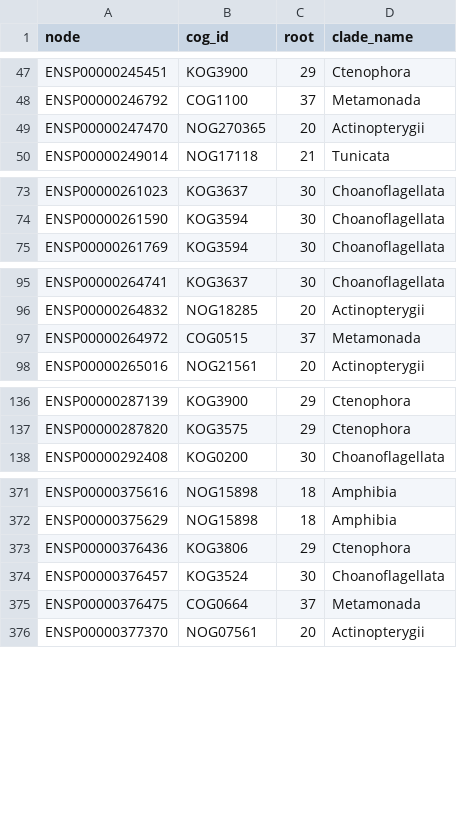
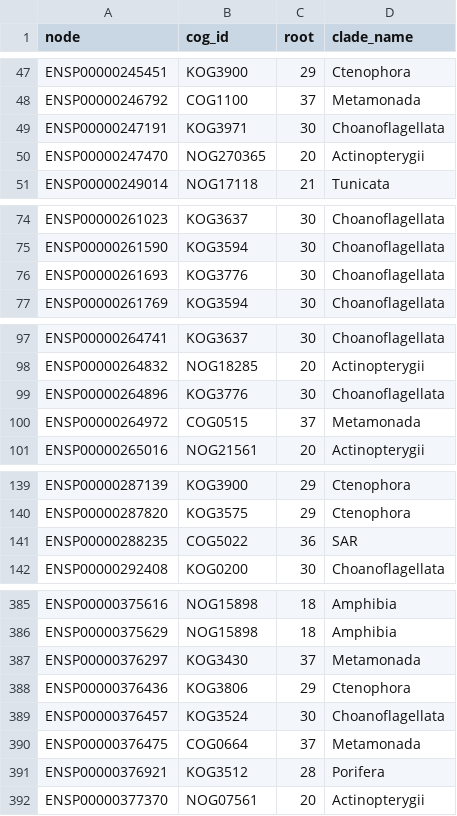
Before and after one commit to dalmolingroup/metastasisevolution, a CSV file: results/orthology_data/merged_paths.csv, drawn as a sheet; only a part is shown, gaps mark what is left out; the diff covers the shown part only.

```diff
--- a/results/orthology_data/merged_paths.csv
+++ b/results/orthology_data/merged_paths.csv
@@ -48,2 +48,3 @@ ENSP00000245451,KOG3900,29,Ctenophora
 ENSP00000246792,COG1100,37,Metamonada
+ENSP00000247191,KOG3971,30,Choanoflagellata
 ENSP00000247470,NOG270365,20,Actinopterygii
@@ -74,2 +75,3 @@ ENSP00000261023,KOG3637,30,Choanoflagellata
 ENSP00000261590,KOG3594,30,Choanoflagellata
+ENSP00000261693,KOG3776,30,Choanoflagellata
 ENSP00000261769,KOG3594,30,Choanoflagellata
@@ -96,2 +98,3 @@ ENSP00000264741,KOG3637,30,Choanoflagellata
 ENSP00000264832,NOG18285,20,Actinopterygii
+ENSP00000264896,KOG3776,30,Choanoflagellata
 ENSP00000264972,COG0515,37,Metamonada
@@ -137,2 +140,3 @@ ENSP00000287139,KOG3900,29,Ctenophora
 ENSP00000287820,KOG3575,29,Ctenophora
+ENSP00000288235,COG5022,36,SAR
 ENSP00000292408,KOG0200,30,Choanoflagellata
@@ -372,2 +386,3 @@ ENSP00000375616,NOG15898,18,Amphibia
 ENSP00000375629,NOG15898,18,Amphibia
+ENSP00000376297,KOG3430,37,Metamonada
 ENSP00000376436,KOG3806,29,Ctenophora
@@ -375,2 +390,3 @@ ENSP00000376457,KOG3524,30,Choanoflagellata
 ENSP00000376475,COG0664,37,Metamonada
+ENSP00000376921,KOG3512,28,Porifera
 ENSP00000377370,NOG07561,20,Actinopterygii
```
Also changed, not shown: 12 added rows elsewhere in this file, results/orthology_data/gene_cogs.csv, results/orthology_data/genebridge_result.csv, 9 other files.
